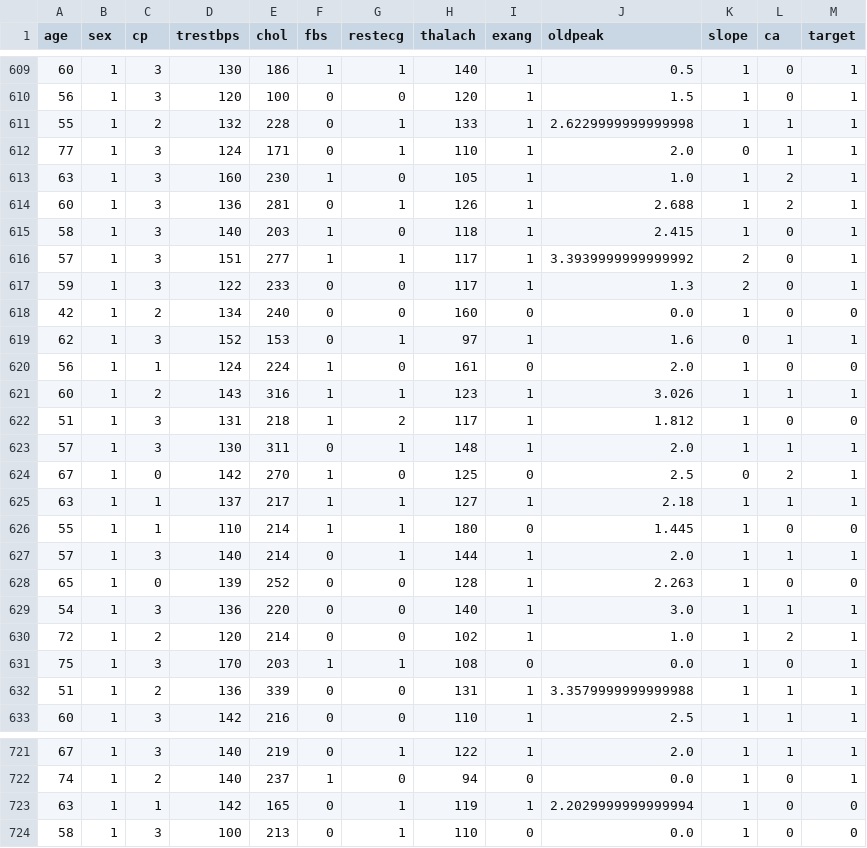
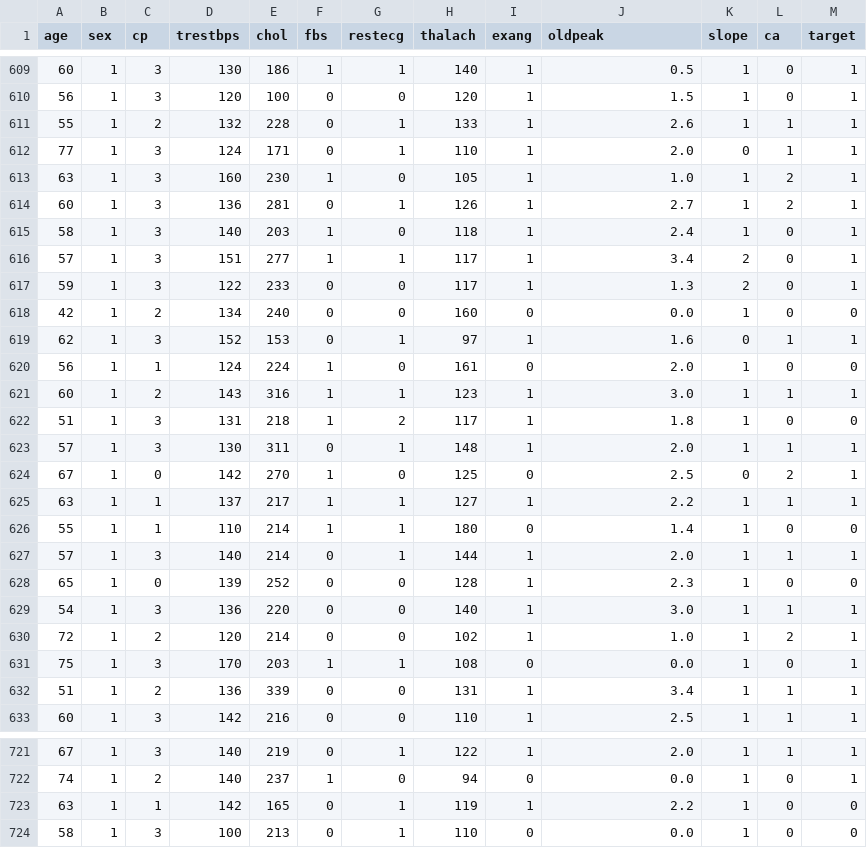
Before and after one commit to Tokito-to/heart-disease-prediction, a CSV file: heart_dataset.csv, drawn as a sheet; only a part is shown, gaps mark what is left out; the diff covers the shown part only.

Commit message:
Heart: dataset: Cleanup thal remains
- while we are at it round off oldpeak values to 1f

```diff
--- a/heart_dataset.csv
+++ b/heart_dataset.csv
@@ -610,8 +610,8 @@ age,sex,cp,trestbps,chol,fbs,restecg,thalach,exang,oldpeak,slope,ca,target
 56,1,3,120,100,0,0,120,1,1.5,1,0,1
-55,1,2,132,228,0,1,133,1,2.6229999999999998,1,1,1
+55,1,2,132,228,0,1,133,1,2.6,1,1,1
 77,1,3,124,171,0,1,110,1,2.0,0,1,1
 63,1,3,160,230,1,0,105,1,1.0,1,2,1
-60,1,3,136,281,0,1,126,1,2.688,1,2,1
-58,1,3,140,203,1,0,118,1,2.415,1,0,1
-57,1,3,151,277,1,1,117,1,3.3939999999999992,2,0,1
+60,1,3,136,281,0,1,126,1,2.7,1,2,1
+58,1,3,140,203,1,0,118,1,2.4,1,0,1
+57,1,3,151,277,1,1,117,1,3.4,2,0,1
 59,1,3,122,233,0,0,117,1,1.3,2,0,1
@@ -620,10 +620,10 @@ age,sex,cp,trestbps,chol,fbs,restecg,thalach,exang,oldpeak,slope,ca,target
 56,1,1,124,224,1,0,161,0,2.0,1,0,0
-60,1,2,143,316,1,1,123,1,3.026,1,1,1
-51,1,3,131,218,1,2,117,1,1.812,1,0,0
+60,1,2,143,316,1,1,123,1,3.0,1,1,1
+51,1,3,131,218,1,2,117,1,1.8,1,0,0
 57,1,3,130,311,0,1,148,1,2.0,1,1,1
 67,1,0,142,270,1,0,125,0,2.5,0,2,1
-63,1,1,137,217,1,1,127,1,2.18,1,1,1
-55,1,1,110,214,1,1,180,0,1.445,1,0,0
+63,1,1,137,217,1,1,127,1,2.2,1,1,1
+55,1,1,110,214,1,1,180,0,1.4,1,0,0
 57,1,3,140,214,0,1,144,1,2.0,1,1,1
-65,1,0,139,252,0,0,128,1,2.263,1,0,0
+65,1,0,139,252,0,0,128,1,2.3,1,0,0
 54,1,3,136,220,0,0,140,1,3.0,1,1,1
@@ -631,3 +631,3 @@ age,sex,cp,trestbps,chol,fbs,restecg,thalach,exang,oldpeak,slope,ca,target
 75,1,3,170,203,1,1,108,0,0.0,1,0,1
-51,1,2,136,339,0,0,131,1,3.3579999999999988,1,1,1
+51,1,2,136,339,0,0,131,1,3.4,1,1,1
 60,1,3,142,216,0,0,110,1,2.5,1,1,1
@@ -722,3 +722,3 @@ age,sex,cp,trestbps,chol,fbs,restecg,thalach,exang,oldpeak,slope,ca,target
 74,1,2,140,237,1,0,94,0,0.0,1,0,1
-63,1,1,142,165,0,1,119,1,2.2029999999999994,1,0,0
+63,1,1,142,165,0,1,119,1,2.2,1,0,0
 58,1,3,100,213,0,1,110,0,0.0,1,0,0
```
Also changed, not shown: 36 edited cells elsewhere in this file, 1 other file.
